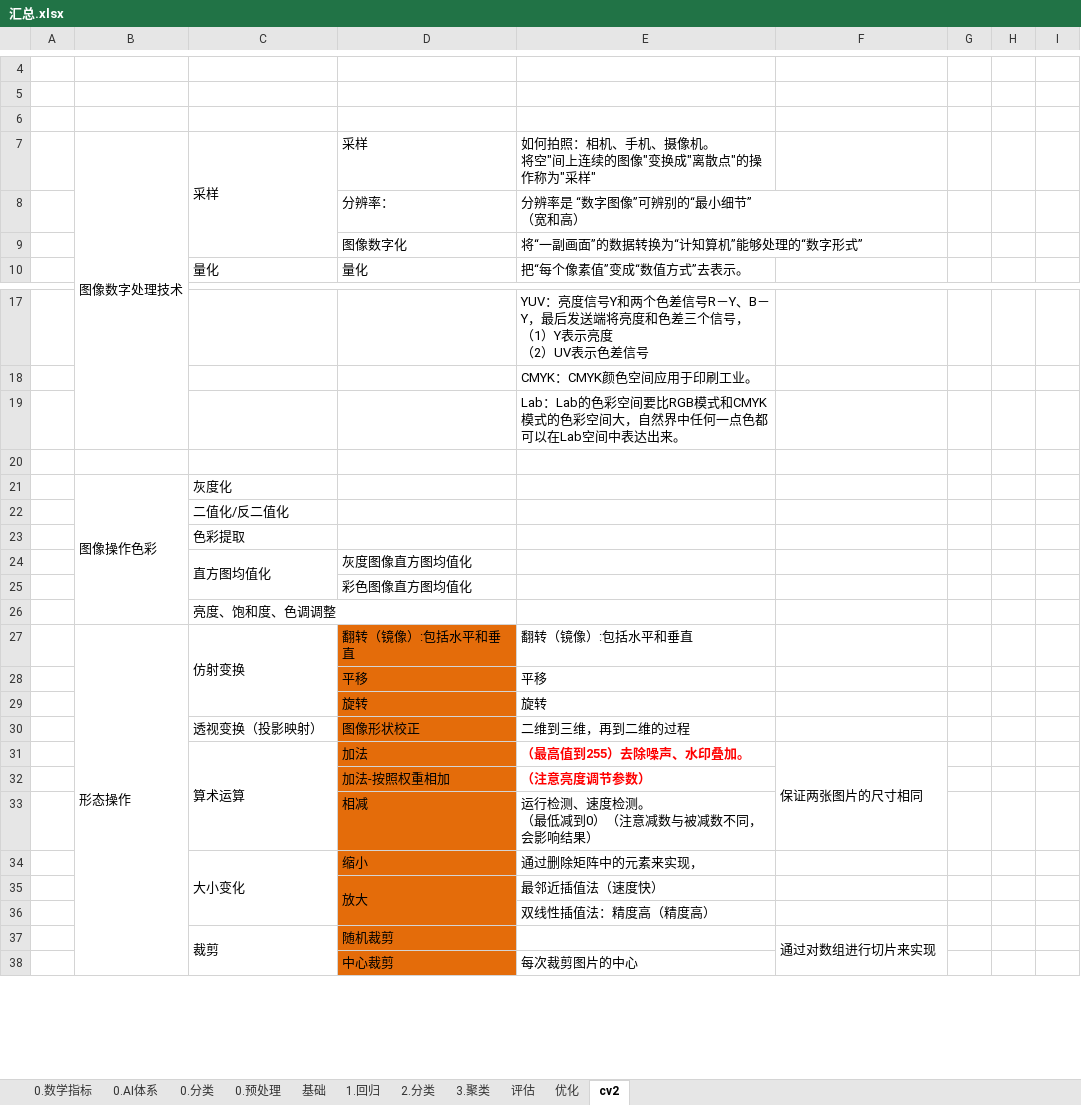
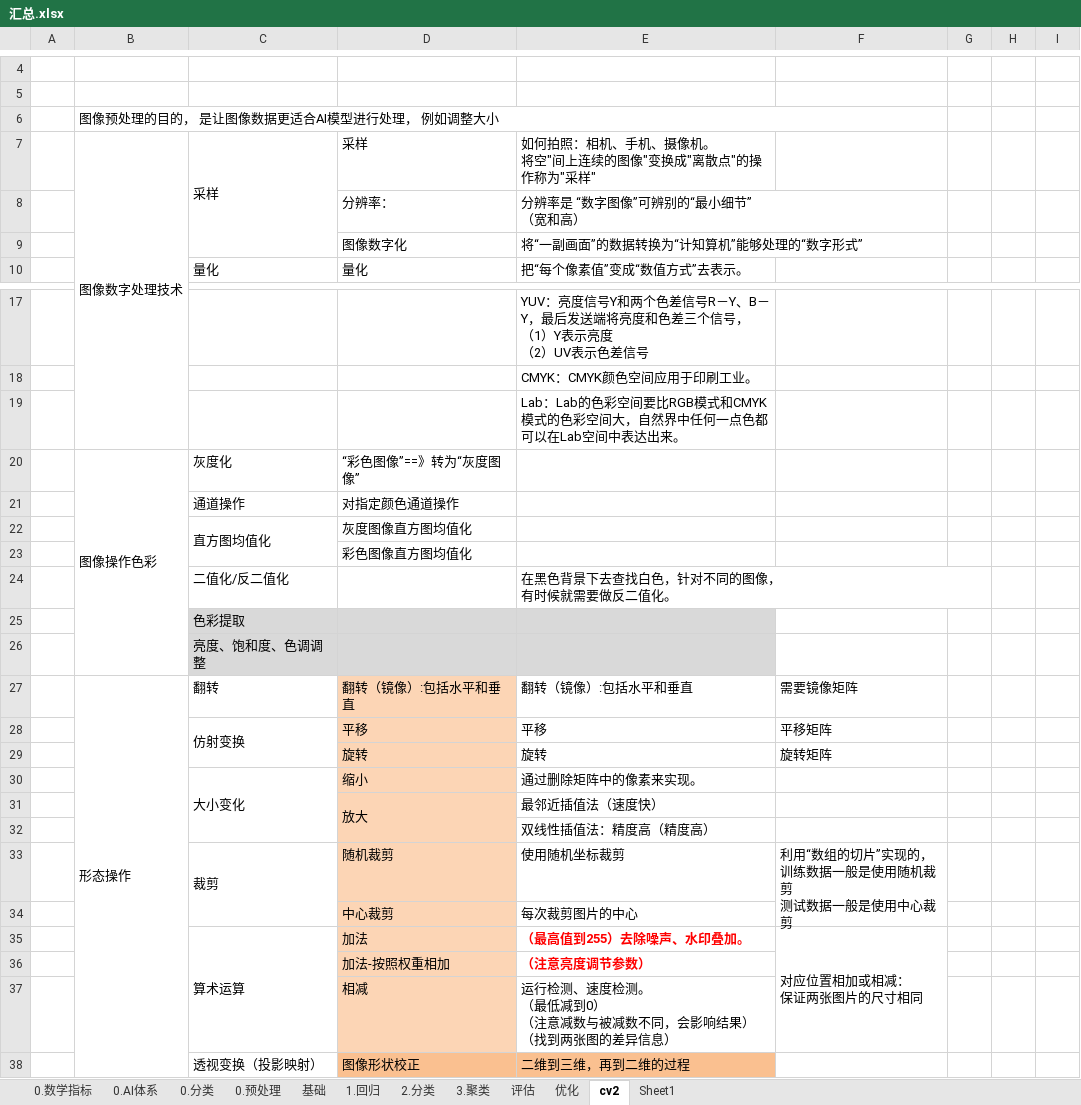
Before and after one commit to LiHengofChina/_python, an Excel workbook: 002.Artificial_Intelligence/第四阶段/汇总.xlsx, sheet cv2, drawn as a sheet; only a part is shown, gaps mark what is left out; values as stored, in another font and other column widths than the file's, no borders; removed rows and columns are numbered as before the commit, all else as after; ↵ is a line break in a cell; the diff covers the shown part only; the diff names each change by its address in the sheet, - before the commit and + after, or states it on an @@ line.

```diff
--- a/002.Artificial_Intelligence/第四阶段/汇总.xlsx (sheet cv2)
+++ b/002.Artificial_Intelligence/第四阶段/汇总.xlsx (sheet cv2)
+sheet tab: Sheet1
-B6: (empty)
+B6: 图像预处理的目的， 是让图像数据更适合AI模型进行处理， 例如调整大小
+B6:F6 merged
-row 20: (empty)
-D20: (empty)
+D20: “彩色图像”==》转为“灰度图像”
-row 22:  |  | 二值化/反二值化
+row 21:  |  | 通道操作 | 对指定颜色通道操作
+row 24:  |  | 二值化/反二值化 |  | 在黑色背景下去查找白色，针对不同的图像， ↵ 有时候就需要做反二值化。
@@ row 23 moved to row 25: 色彩提取 @@
-C26:E26 fill: none
+C26:E26 fill: #D9D9D9
-B27:B42 merged
+B27:B43 merged
-C27: 仿射变换
+C27: 翻转
-C27:C29 merged
-D27:D29 fill: #E46C0A
+D27:D29 fill: #FCD5B5
-F27: (empty)
+F27: 需要镜像矩阵
-C28: (empty)
+C28: 仿射变换
+C28:C29 merged
-F28: (empty)
+F28: 平移矩阵
-F29: (empty)
+F29: 旋转矩阵
-row 31:  |  | 算术运算 | 加法 | （最高值到255）去除噪声、水印叠加。 | 保证两张图片的尺寸相同
-row 33:  |  |  | 相减 | 运行检测、速度检测。 ↵ （最低减到0）（注意减数与被减数不同，会影响结果）
-D30:D34 fill: #E46C0A
+D30:D34 fill: #FCD5B5
-E30: 通过删除矩阵中的元素来实现，
+E30: 通过删除矩阵中的像素来实现。
-E33: (empty)
+E33: 使用随机坐标裁剪
-F33: 通过对数组进行切片来实现
+F33: 利用“数组的切片”实现的， ↵ 训练数据一般是使用随机裁剪 ↵ 测试数据一般是使用中心裁剪
+row 35:  |  | 算术运算 | 加法 | （最高值到255）去除噪声、水印叠加。 | 对应位置相加或相减： ↵ 保证两张图片的尺寸相同
@@ row 32 moved to row 36: 加法-按照权重相加 @@
+row 37:  |  |  | 相减 | 运行检测、速度检测。 ↵ （最低减到0） ↵ （注意减数与被减数不同，会影响结果） ↵ （找到两张图的差异信息）
@@ row 30 moved to row 38: 透视变换（投影映射） @@
```
Also changed, not shown: 14 added rows, 5 removed rows, 14 edited cells, cell formats and merged cells elsewhere in this sheet, 13 other files.
